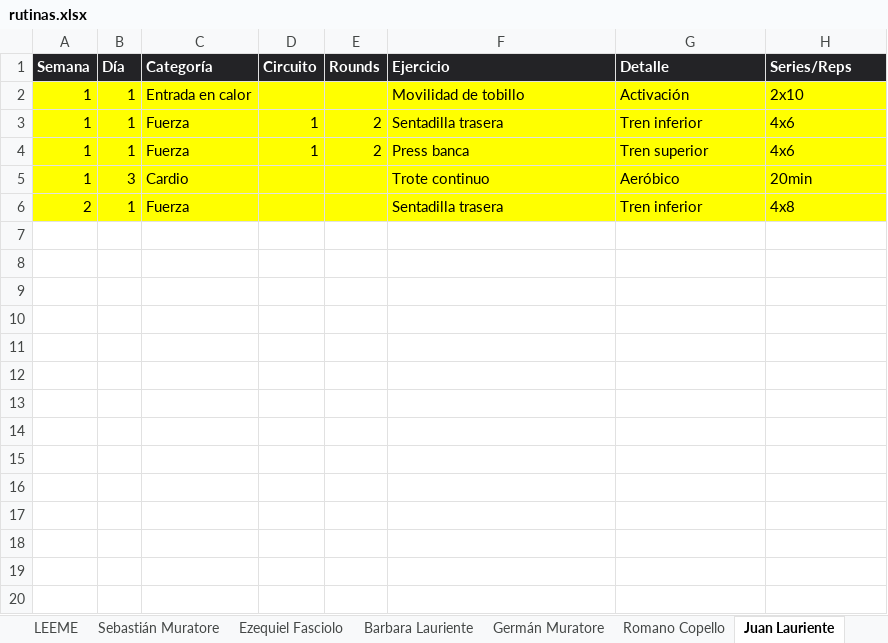
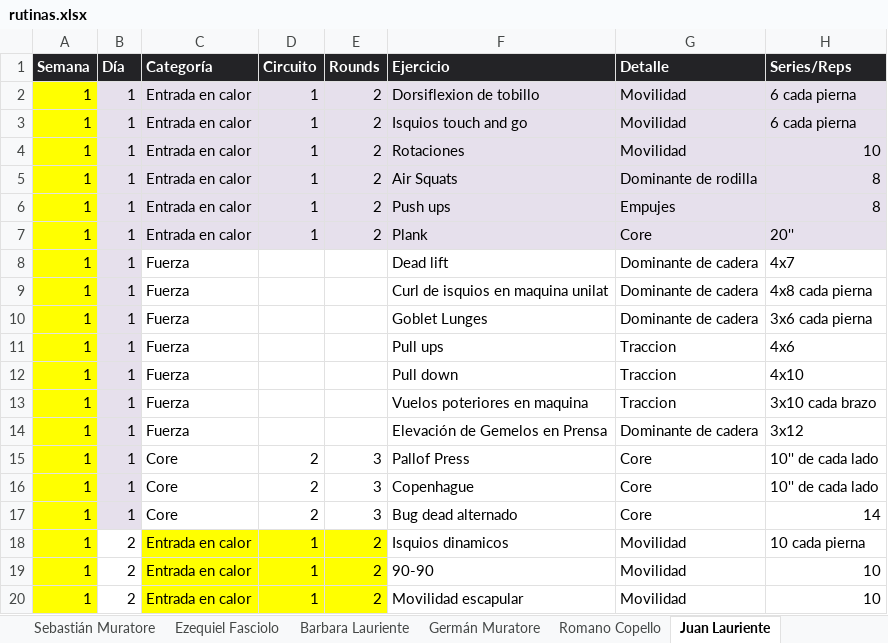
Before and after one commit to erictomanovich-web/profe.eric.app, an Excel workbook: pwa/rutinas.xlsx, sheet Juan Lauriente, drawn as a sheet; only a part is shown; values as stored, in another font and other column widths than the file's, no borders; removed rows and columns are numbered as before the commit, all else as after; the diff covers the shown part only; the diff names each change by its address in the sheet, - before the commit and + after, or states it on an @@ line.

```diff
--- a/pwa/rutinas.xlsx (sheet Juan Lauriente)
+++ b/pwa/rutinas.xlsx (sheet Juan Lauriente)
+row 2: 1 | 1 | Entrada en calor | 1 | 2 | Dorsiflexion de tobillo | Movilidad | 6 cada pierna
+row 3: 1 | 1 | Entrada en calor | 1 | 2 | Isquios touch and go | Movilidad | 6 cada pierna
-B4:H6 fill: #FFFF00
+B4:H6 fill: #E6E0EC
-D4 (Circuito): (empty)
+D4 (Circuito): 1
-E4 (Rounds): (empty)
+E4 (Rounds): 2
-F4 (Ejercicio): Movilidad de tobillo
+F4 (Ejercicio): Rotaciones
-G4 (Detalle): Activación
+G4 (Detalle): Movilidad
-H4 (Series/Reps): 2x10
+H4 (Series/Reps): 10
-C5:C6 (Categoría): Fuerza
+C5:C6 (Categoría): Entrada en calor
-F5 (Ejercicio): Sentadilla trasera
+F5 (Ejercicio): Air Squats
-G5 (Detalle): Tren inferior
+G5 (Detalle): Dominante de rodilla
-H5:H6 (Series/Reps): 4x6
+H5:H6 (Series/Reps): 8
-F6 (Ejercicio): Press banca
+F6 (Ejercicio): Push ups
-G6 (Detalle): Tren superior
+G6 (Detalle): Empujes
-row 5: 1 | 3 | Cardio |  |  | Trote continuo | Aeróbico | 20min
-row 6: 2 | 1 | Fuerza |  |  | Sentadilla trasera | Tren inferior | 4x8
+row 7: 1 | 1 | Entrada en calor | 1 | 2 | Plank | Core | 20''
+row 8: 1 | 1 | Fuerza |  |  | Dead lift | Dominante de cadera | 4x7
+row 9: 1 | 1 | Fuerza |  |  | Curl de isquios en maquina unilat | Dominante de cadera | 4x8 cada pierna
+row 10: 1 | 1 | Fuerza |  |  | Goblet Lunges | Dominante de cadera | 3x6 cada pierna
+row 11: 1 | 1 | Fuerza |  |  | Pull ups | Traccion | 4x6
+row 12: 1 | 1 | Fuerza |  |  | Pull down | Traccion | 4x10
+row 13: 1 | 1 | Fuerza |  |  | Vuelos poteriores en maquina | Traccion | 3x10 cada brazo
+row 14: 1 | 1 | Fuerza |  |  | Elevación de Gemelos en Prensa | Dominante de cadera | 3x12
+row 15: 1 | 1 | Core | 2 | 3 | Pallof Press | Core | 10'' de cada lado
+row 16: 1 | 1 | Core | 2 | 3 | Copenhague | Core | 10'' de cada lado
+row 17: 1 | 1 | Core | 2 | 3 | Bug dead alternado | Core | 14
+row 18: 1 | 2 | Entrada en calor | 1 | 2 | Isquios dinamicos | Movilidad | 10 cada pierna
+row 19: 1 | 2 | Entrada en calor | 1 | 2 | 90-90 | Movilidad | 10
+row 20: 1 | 2 | Entrada en calor | 1 | 2 | Movilidad escapular | Movilidad | 10
```
Also changed, not shown: 10 added rows elsewhere in this sheet, sheet Candela Stamadianos, sheet Natalia Sanchez, sheet Rocio Duchi, sheet Ezequiel Fasciolo, other sheet tabs, 2 other files.
